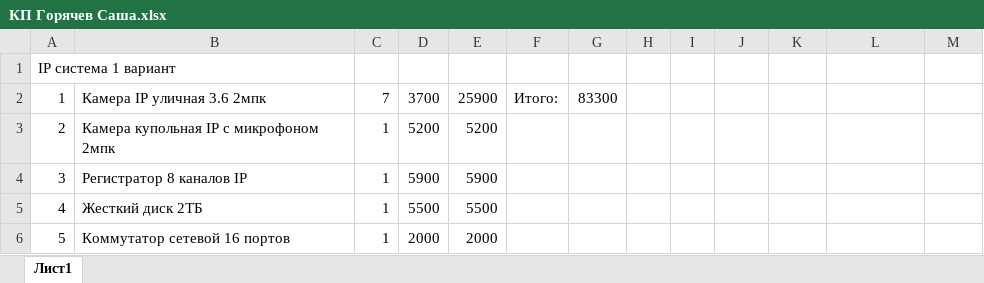
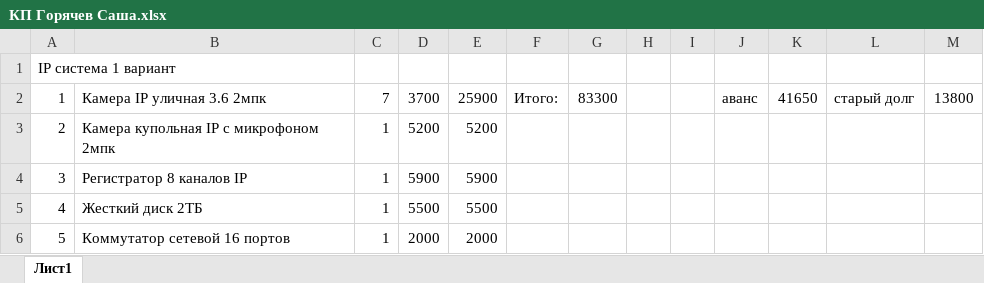
Before and after one commit to kaymantex68/Buisness_Cayman, an Excel workbook: КП Горячев Саша.xlsx, sheet Лист1, drawn as a sheet; only a part is shown; values as stored, in another font and other column widths than the file's, no borders; the diff names each change by its address in the sheet, - before the commit and + after, or states it on an @@ line.

```diff
--- a/КП Горячев Саша.xlsx (sheet Лист1)
+++ b/КП Горячев Саша.xlsx (sheet Лист1)
-J2: (empty)
+J2: аванс
-K2: (empty)
+K2: 41650
-L2: (empty)
+L2: старый долг
-M2: (empty)
+M2: 13800
```
Also changed, not shown: Комплексные решения Рассчет вентиляции.xlsx.
